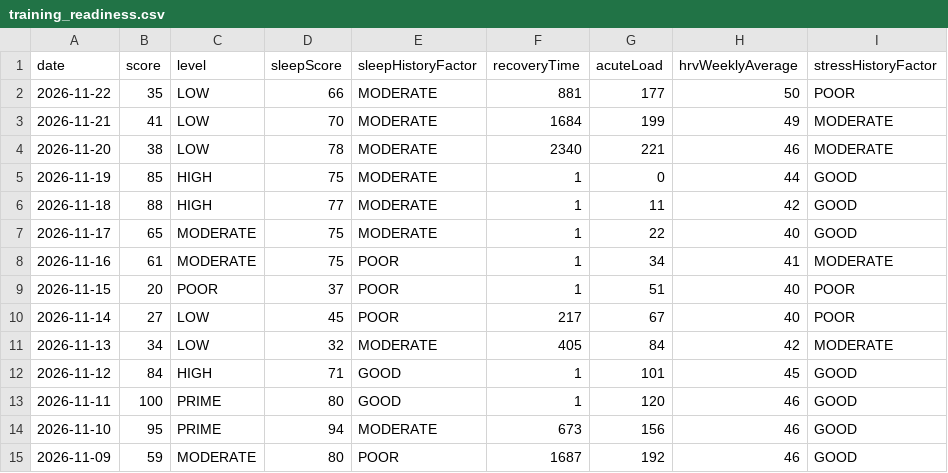
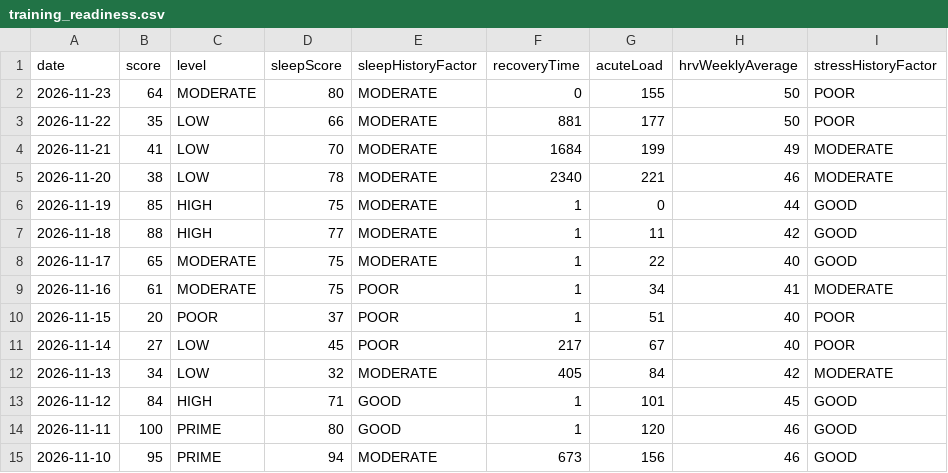
Before and after one commit to Globalcare2026/garmin-sync, a CSV file: data/latest/training_readiness.csv, drawn as a sheet.

```diff
--- a/data/latest/training_readiness.csv
+++ b/data/latest/training_readiness.csv
@@ -1,2 +1,3 @@
 date,score,level,sleepScore,sleepHistoryFactor,recoveryTime,acuteLoad,hrvWeeklyAverage,stressHistoryFactor
+2026-11-23,64,MODERATE,80,MODERATE,0,155,50,POOR
 2026-11-22,35,LOW,66,MODERATE,881,177,50,POOR
@@ -14,2 +15 @@ date,score,level,sleepScore,sleepHistoryFactor,recoveryTime,acuteLoad,hrvWeeklyA
 2026-11-10,95,PRIME,94,MODERATE,673,156,46,GOOD
-2026-11-09,59,MODERATE,80,POOR,1687,192,46,GOOD
```
Also changed, not shown: data/latest/daily.csv, data/latest/hrv.csv, 12 other files.
